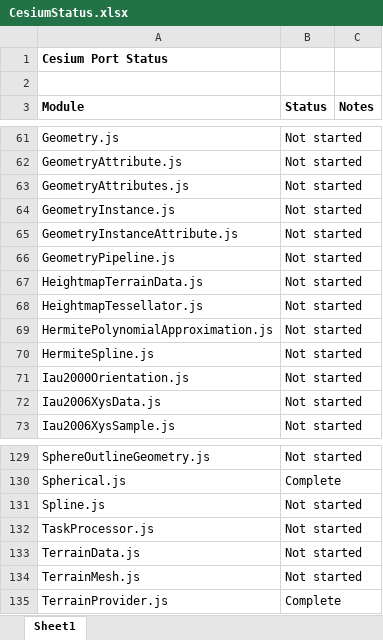
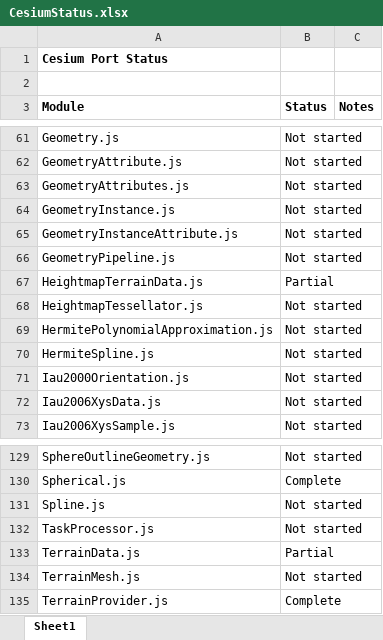
Before and after one commit to tokyovigilante/CesiumKit, an Excel workbook: CesiumStatus.xlsx, sheet Sheet1, drawn as a sheet; only a part is shown, gaps mark what is left out; values as stored, in another font and other column widths than the file's, no borders; conditional formats not drawn; the diff names each change by its address in the sheet, - before the commit and + after, or states it on an @@ line.

```diff
--- a/CesiumStatus.xlsx (sheet Sheet1)
+++ b/CesiumStatus.xlsx (sheet Sheet1)
-B67 (Status): Not started
+B67 (Status): Partial
-B133 (Status): Not started
+B133 (Status): Partial
```
Also changed, not shown: 4 other files.
